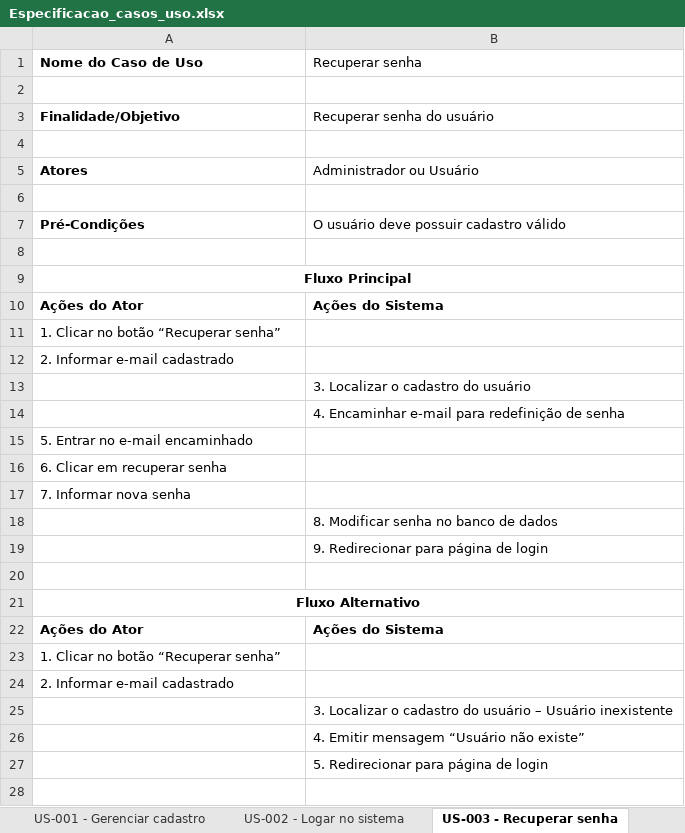
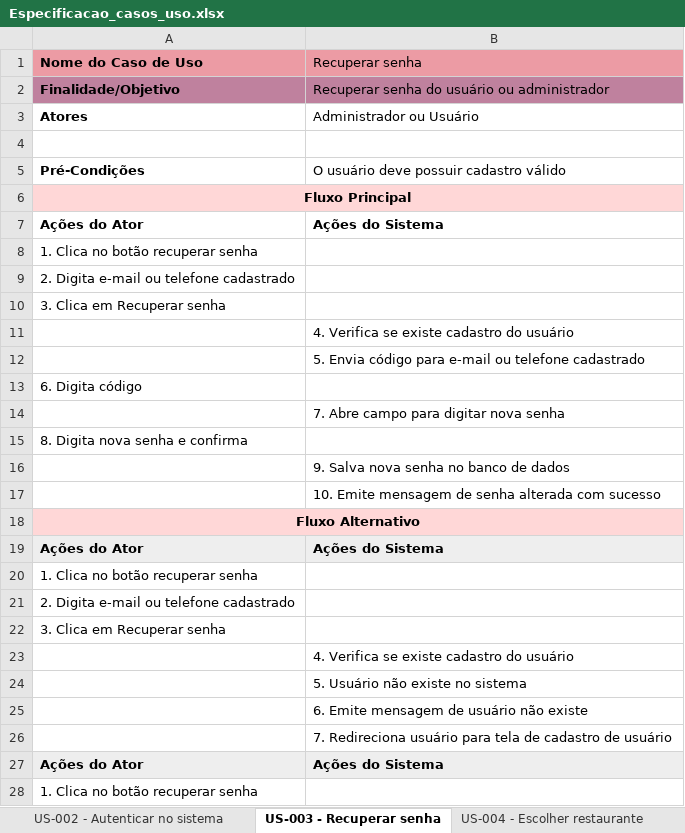
Before and after one commit to WorkspaceCardappio/documentacoes, an Excel workbook: casos_de_uso/Especificacao_casos_uso.xlsx, sheet US-003 - Recuperar senha, drawn as a sheet; only a part is shown; values as stored, in another font and other column widths than the file's, no borders; removed rows and columns are numbered as before the commit, all else as after; the diff covers the shown part only; the diff names each change by its address in the sheet, - before the commit and + after, or states it on an @@ line.

Commit message:
#77 docs: atualiza especificação de casos de uso

```diff
--- a/casos_de_uso/Especificacao_casos_uso.xlsx (sheet US-003 - Recuperar senha)
+++ b/casos_de_uso/Especificacao_casos_uso.xlsx (sheet US-003 - Recuperar senha)
-sheet tab: US-002 - Logar no sistema
+sheet tab: US-002 - Autenticar no sistema
-A1:B1 fill: none
+A1:B1 fill: #EC9BA4
-row 2: (empty)
-A2:B2 fill: none
+A2:B2 fill: #BF819E
-B2 (Recuperar senha): Recuperar senha do usuário
+B2 (Recuperar senha): Recuperar senha do usuário ou administrador
-row 4: (empty)
-row 8: (empty)
-A6:B6 fill: none
+A6:B6 fill: #FFD7D7
-A8 (Nome do Caso de Uso): 1. Clicar no botão “Recuperar senha”
+A8 (Nome do Caso de Uso): 1. Clica no botão recuperar senha
-A9 (Nome do Caso de Uso): 2. Informar e-mail cadastrado
+A9 (Nome do Caso de Uso): 2. Digita e-mail ou telefone cadastrado
+row 10: 3. Clica em Recuperar senha
-B11 (Recuperar senha): 3. Localizar o cadastro do usuário
+B11 (Recuperar senha): 4. Verifica se existe cadastro do usuário
-B12 (Recuperar senha): 4. Encaminhar e-mail para redefinição de senha
+B12 (Recuperar senha): 5. Envia código para e-mail ou telefone cadastrado
-A13 (Nome do Caso de Uso): 5. Entrar no e-mail encaminhado
+A13 (Nome do Caso de Uso): 6. Digita código
-row 16: 6. Clicar em recuperar senha
+row 14:  | 7. Abre campo para digitar nova senha
-A15 (Nome do Caso de Uso): 7. Informar nova senha
+A15 (Nome do Caso de Uso): 8. Digita nova senha e confirma
-B16 (Recuperar senha): 8. Modificar senha no banco de dados
+B16 (Recuperar senha): 9. Salva nova senha no banco de dados
-B17 (Recuperar senha): 9. Redirecionar para página de login
+B17 (Recuperar senha): 10. Emite mensagem de senha alterada com sucesso
-row 20: (empty)
-A18:B18 fill: none
+A18:B18 fill: #FFD7D7
-A19:B19 fill: none
+A19:B19 fill: #EEEEEE
-A20 (Nome do Caso de Uso): 1. Clicar no botão “Recuperar senha”
+A20 (Nome do Caso de Uso): 1. Clica no botão recuperar senha
-A21 (Nome do Caso de Uso): 2. Informar e-mail cadastrado
+A21 (Nome do Caso de Uso): 2. Digita e-mail ou telefone cadastrado
+row 22: 3. Clica em Recuperar senha
-B23 (Recuperar senha): 3. Localizar o cadastro do usuário – Usuário inexistente
+B23 (Recuperar senha): 4. Verifica se existe cadastro do usuário
-B24 (Recuperar senha): 4. Emitir mensagem “Usuário não existe”
+B24 (Recuperar senha): 5. Usuário não existe no sistema
-B25 (Recuperar senha): 5. Redirecionar para página de login
+B25 (Recuperar senha): 6. Emite mensagem de usuário não existe
+row 26:  | 7. Redireciona usuário para tela de cadastro de usuário
+row 27: Ações do Ator | Ações do Sistema
+row 28: 1. Clica no botão recuperar senha
```
Also changed, not shown: 6 added rows elsewhere in this sheet, sheet User Stories, sheet US-001 - Gerenciar cadastro, sheet US-005 - Escolher mesa, sheet US-002 - Autenticar no sistema, sheet US-004 - Escolher restaurante, sheet US-007 - Criar comanda, 1 more sheet, other sheet tabs, 1 other file.
